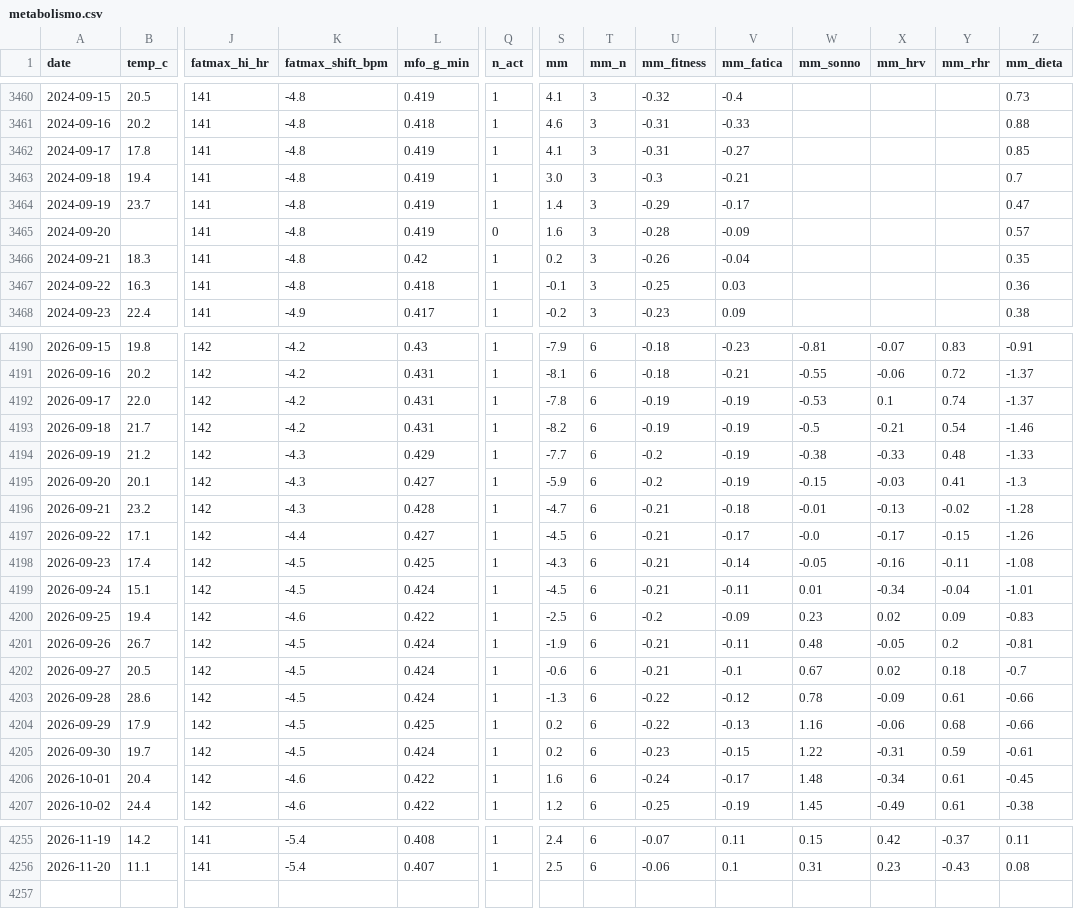
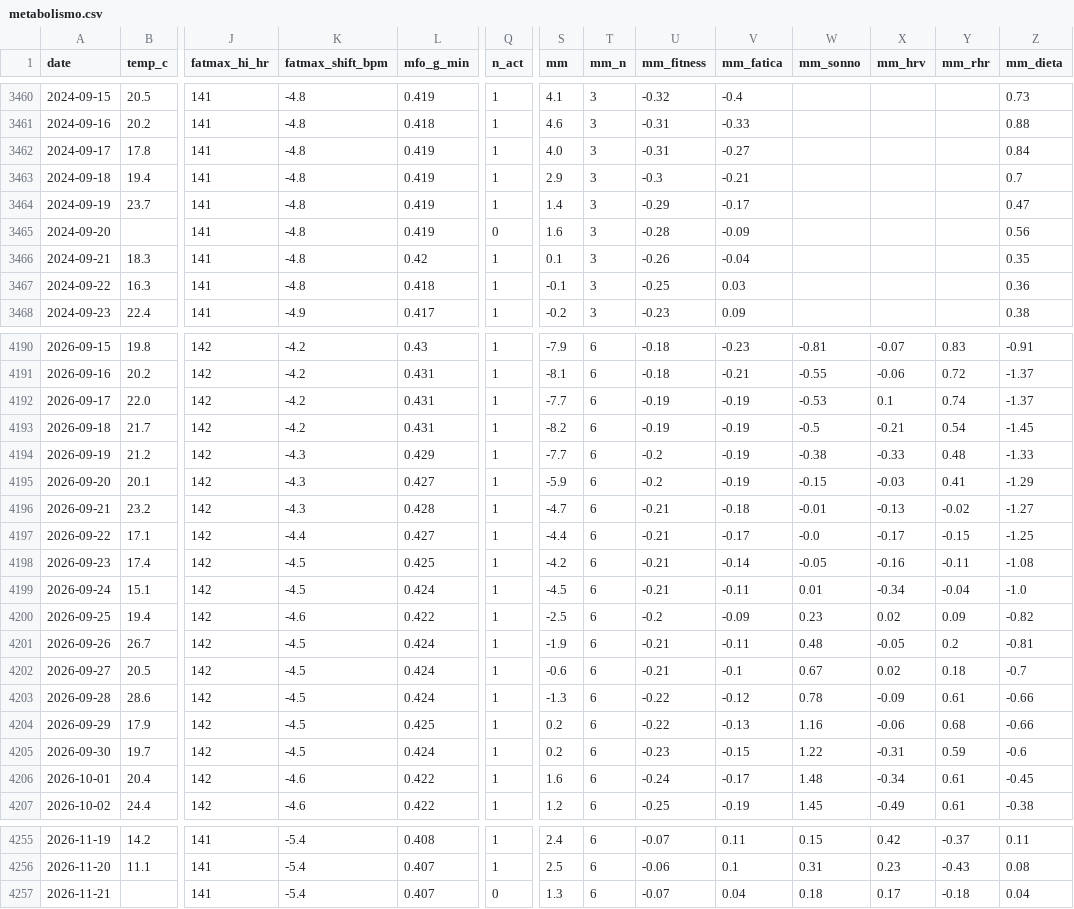
Before and after one commit to micmer-git/micmer-git.github.io, a CSV file: vita/cibo/data/metabolismo.csv, drawn as a sheet; only a part is shown, gaps mark what is left out; rows hold the shown columns only; the diff covers the shown part only; the diff names each change by its address in the sheet, - before the commit and + after, or states it on an @@ line.

```diff
--- a/vita/cibo/data/metabolismo.csv
+++ b/vita/cibo/data/metabolismo.csv
-S3462 (mm): 4.1
+S3462 (mm): 4.0
-Z3462 (mm_dieta): 0.85
+Z3462 (mm_dieta): 0.84
-S3463 (mm): 3.0
+S3463 (mm): 2.9
-Z3465 (mm_dieta): 0.57
+Z3465 (mm_dieta): 0.56
-S3466 (mm): 0.2
+S3466 (mm): 0.1
-S4192 (mm): -7.8
+S4192 (mm): -7.7
-Z4193 (mm_dieta): -1.46
+Z4193 (mm_dieta): -1.45
-Z4195 (mm_dieta): -1.3
+Z4195 (mm_dieta): -1.29
-Z4196 (mm_dieta): -1.28
+Z4196 (mm_dieta): -1.27
-S4197 (mm): -4.5
+S4197 (mm): -4.4
-Z4197 (mm_dieta): -1.26
+Z4197 (mm_dieta): -1.25
-S4198 (mm): -4.3
+S4198 (mm): -4.2
-Z4199 (mm_dieta): -1.01
+Z4199 (mm_dieta): -1.0
-Z4200 (mm_dieta): -0.83
+Z4200 (mm_dieta): -0.82
-Z4205 (mm_dieta): -0.61
+Z4205 (mm_dieta): -0.6
+row 4257: 2026-11-21 |  | 141 | -5.4 | 0.407 | 0 | 1.3 | 6 | -0.07 | 0.04 | 0.18 | 0.17 | -0.18 | 0.04
```
Also changed, not shown: 129 edited cells elsewhere in this file, vita/cibo/data/flora_foods.csv, vita/cibo/data/microbiome.csv, 7 other files.
